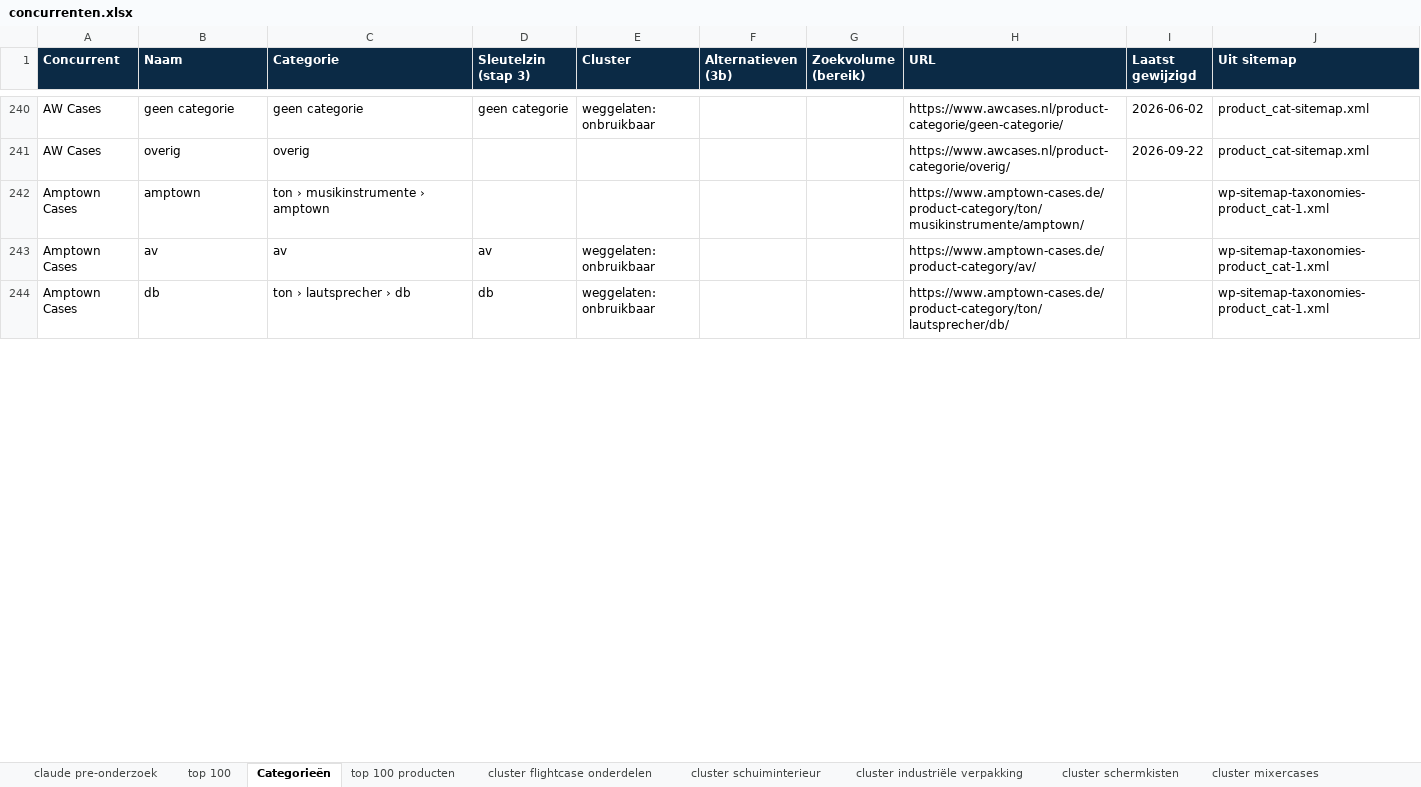
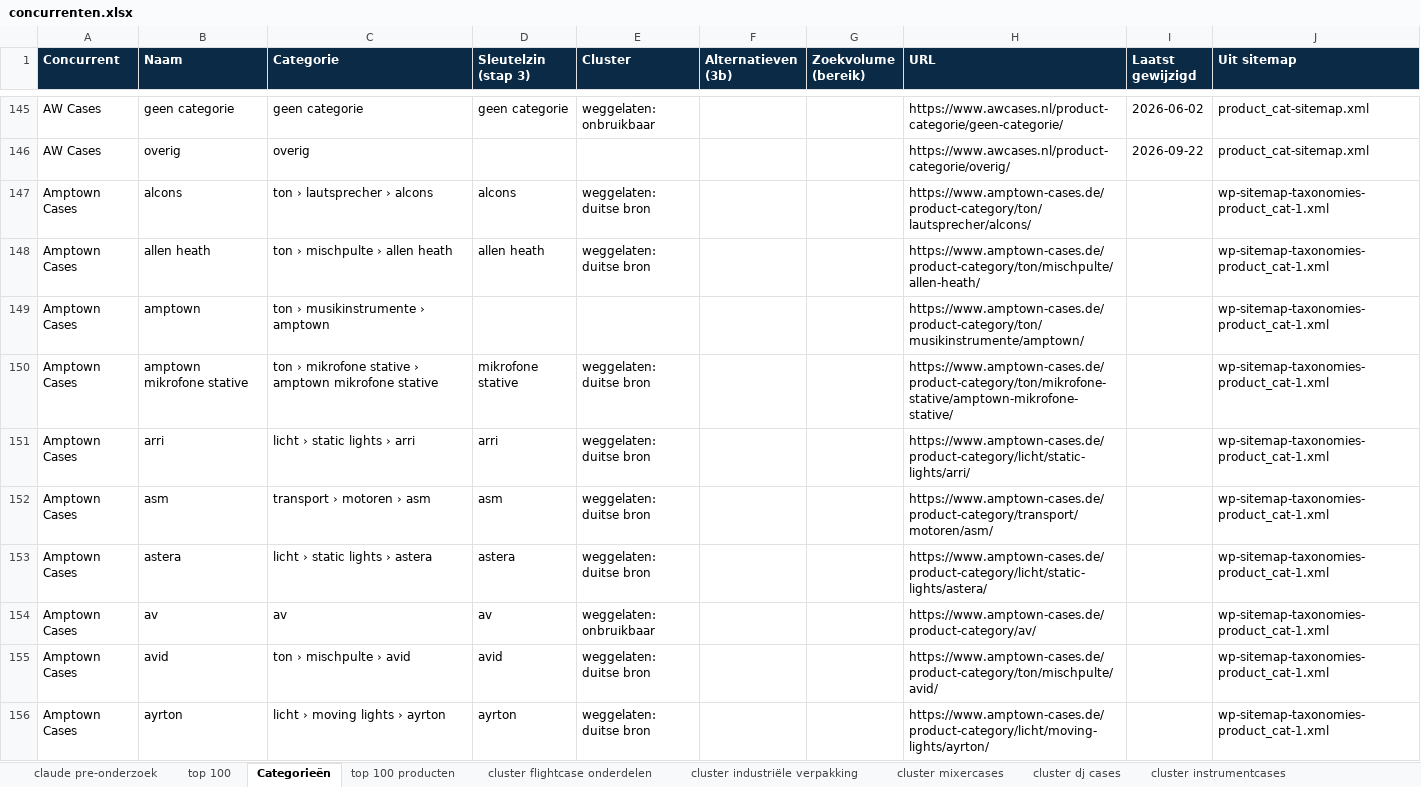
Before and after one commit to rokx-group/casebuilder-voortgangsdocument, an Excel workbook: concurrenten/concurrenten.xlsx, sheet Categorieën, drawn as a sheet; only a part is shown, gaps mark what is left out; the shorter side is filled out with more unchanged rows; values as stored, in another font and other column widths than the file's, no borders; the diff covers the shown part only; the diff names each change by its address in the sheet, - before the commit and + after, or states it on an @@ line.

```diff
--- a/concurrenten/concurrenten.xlsx (sheet Categorieën)
+++ b/concurrenten/concurrenten.xlsx (sheet Categorieën)
+row 147: Amptown Cases | alcons | ton › lautsprecher › alcons | alcons | weggelaten: duitse bron |  |  | https://www.amptown-cases.de/product-category/ton/lautsprecher/alcons/ |  | wp-sitemap-taxonomies-product_cat-1.xml
+row 148: Amptown Cases | allen heath | ton › mischpulte › allen heath | allen heath | weggelaten: duitse bron |  |  | https://www.amptown-cases.de/product-category/ton/mischpulte/allen-heath/ |  | wp-sitemap-taxonomies-product_cat-1.xml
+row 150: Amptown Cases | amptown mikrofone stative | ton › mikrofone stative › amptown mikrofone stative | mikrofone stative | weggelaten: duitse bron |  |  | https://www.amptown-cases.de/product-category/ton/mikrofone-stative/amptown-mikrofone-stative/ |  | wp-sitemap-taxonomies-product_cat-1.xml
+row 151: Amptown Cases | arri | licht › static lights › arri | arri | weggelaten: duitse bron |  |  | https://www.amptown-cases.de/product-category/licht/static-lights/arri/ |  | wp-sitemap-taxonomies-product_cat-1.xml
+row 152: Amptown Cases | asm | transport › motoren › asm | asm | weggelaten: duitse bron |  |  | https://www.amptown-cases.de/product-category/transport/motoren/asm/ |  | wp-sitemap-taxonomies-product_cat-1.xml
+row 153: Amptown Cases | astera | licht › static lights › astera | astera | weggelaten: duitse bron |  |  | https://www.amptown-cases.de/product-category/licht/static-lights/astera/ |  | wp-sitemap-taxonomies-product_cat-1.xml
+row 155: Amptown Cases | avid | ton › mischpulte › avid | avid | weggelaten: duitse bron |  |  | https://www.amptown-cases.de/product-category/ton/mischpulte/avid/ |  | wp-sitemap-taxonomies-product_cat-1.xml
+row 156: Amptown Cases | ayrton | licht › moving lights › ayrton | ayrton | weggelaten: duitse bron |  |  | https://www.amptown-cases.de/product-category/licht/moving-lights/ayrton/ |  | wp-sitemap-taxonomies-product_cat-1.xml
```
Also changed, not shown: 102 added rows, 110 removed rows, 5 moved rows and 24 edited cells elsewhere in this sheet, sheet Producten, sheet cluster case voor apparaat, sheet top 100 producten, sheet cluster instrumentcases, sheet cluster 19 inch racks, sheet cluster flightcases algemeen, 23 more sheets, other sheet tabs, 9 other files.
